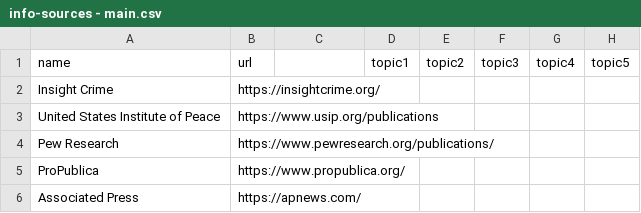
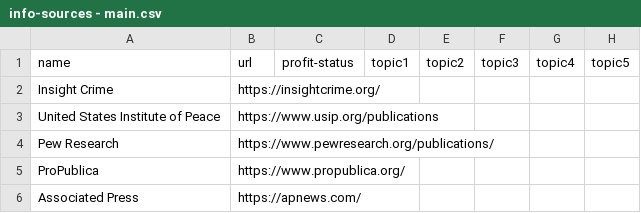
Before and after one commit to lowerlee/info-sources, a CSV file: data/info-sources - main.csv, drawn as a sheet; only a part is shown.

```diff
--- a/data/info-sources - main.csv
+++ b/data/info-sources - main.csv
@@ -1,2 +1,2 @@
-name,url,,topic1,topic2,topic3,topic4,topic5
+name,url,profit-status,topic1,topic2,topic3,topic4,topic5
 Insight Crime,https://insightcrime.org/,,,,,,
```
Also changed, not shown: 4 other files.
